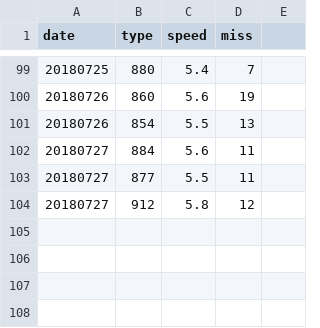
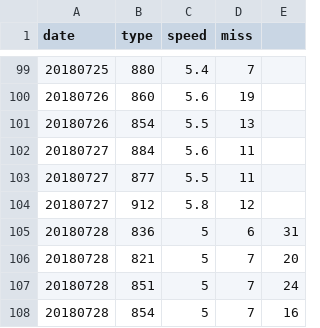
Before and after one commit to struuuuggle/sushizanmai, a CSV file: data/score.csv, drawn as a sheet; only a part is shown, gaps mark what is left out; the diff names each change by its address in the sheet, - before the commit and + after, or states it on an @@ line.

Commit message:
Update: 20180728

```diff
--- a/data/score.csv
+++ b/data/score.csv
+row 105: 20180728 | 836 | 5 | 6 | 31
+row 106: 20180728 | 821 | 5 | 7 | 20
+row 107: 20180728 | 851 | 5 | 7 | 24
+row 108: 20180728 | 854 | 5 | 7 | 16
```
